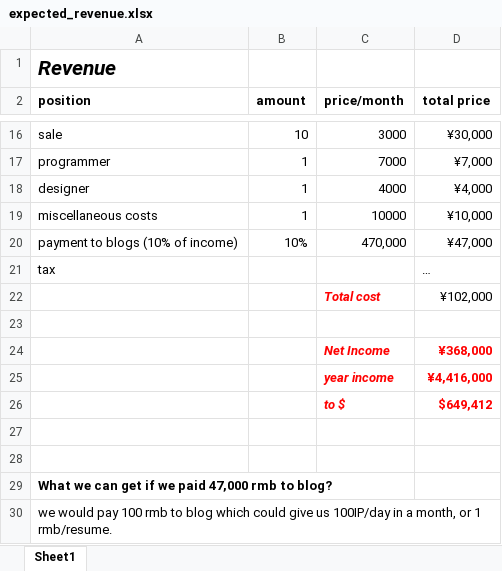
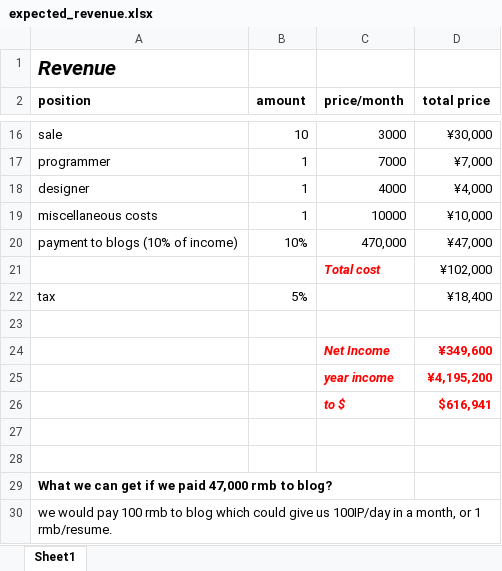
Before and after one commit to hlxwell/jobware, an Excel workbook: doc/expected_revenue.xlsx, sheet Sheet1, drawn as a sheet; only a part is shown, gaps mark what is left out; values as stored, in another font and other column widths than the file's, no borders; removed rows and columns are numbered as before the commit, all else as after; the diff names each change by its address in the sheet, - before the commit and + after, or states it on an @@ line.

```diff
--- a/doc/expected_revenue.xlsx (sheet Sheet1)
+++ b/doc/expected_revenue.xlsx (sheet Sheet1)
-row 21: tax |  |  | …
+row 22: tax | 5% |  | ¥18,400
-D24 (total price): ¥368,000
+D24 (total price): ¥349,600
-D25 (total price): ¥4,416,000
+D25 (total price): ¥4,195,200
-D26 (total price): $649,412
+D26 (total price): $616,941
```
Also changed, not shown: 3 other files.
